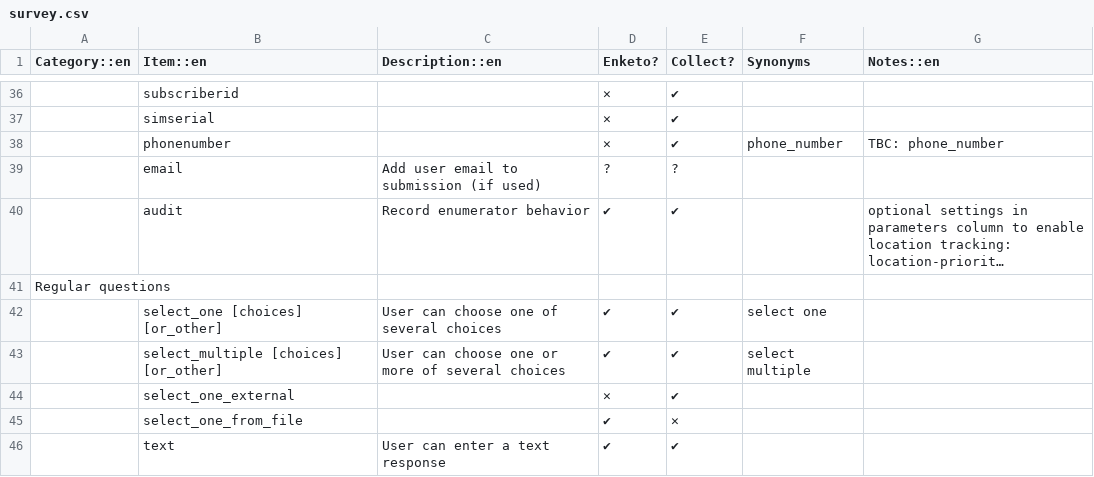
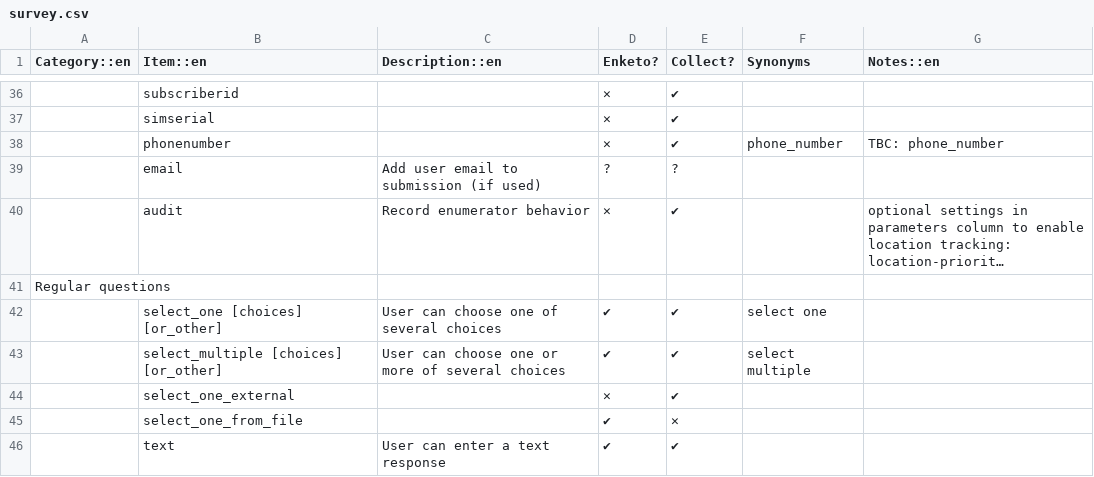
Before and after one commit to XLSForm/xlsform.github.io, a CSV file: _data/survey.csv, drawn as a sheet; only a part is shown, gaps mark what is left out; long unchanged cells end in …; the diff names each change by its address in the sheet, - before the commit and + after, or states it on an @@ line.

Commit message:
audit is not supported by Enketo

```diff
--- a/_data/survey.csv
+++ b/_data/survey.csv
-D40 (Enketo?): ✔
+D40 (Enketo?): ✕
```
Also changed, not shown: 1 other file.
